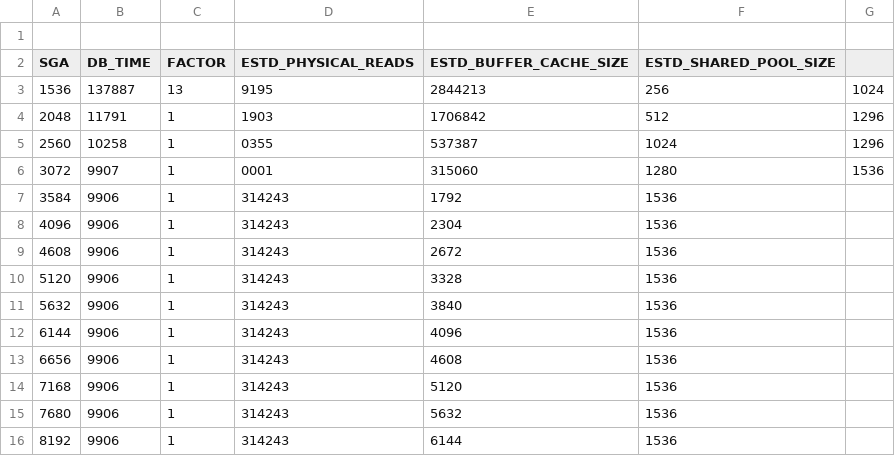
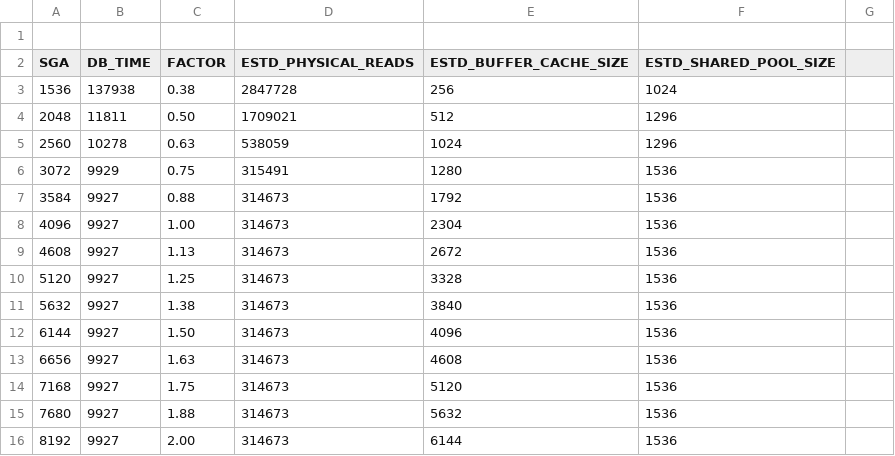
Before and after one commit to unpetee/getocidisks, a CSV file: ISIGO0_sga.csv, drawn as a sheet.

```diff
--- a/ISIGO0_sga.csv
+++ b/ISIGO0_sga.csv
@@ -2,15 +2,15 @@
 "SGA","DB_TIME","FACTOR","ESTD_PHYSICAL_READS","ESTD_BUFFER_CACHE_SIZE","ESTD_SHARED_POOL_SIZE"
-1536,137887,13,9195,2844213,256,1024
-2048,11791,1,1903,1706842,512,1296
-2560,10258,1,0355,537387,1024,1296
-3072,9907,1,0001,315060,1280,1536
-3584,9906,1,314243,1792,1536
-4096,9906,1,314243,2304,1536
-4608,9906,1,314243,2672,1536
-5120,9906,1,314243,3328,1536
-5632,9906,1,314243,3840,1536
-6144,9906,1,314243,4096,1536
-6656,9906,1,314243,4608,1536
-7168,9906,1,314243,5120,1536
-7680,9906,1,314243,5632,1536
-8192,9906,1,314243,6144,1536
+1536,137938,"0.38",2847728,256,1024
+2048,11811,"0.50",1709021,512,1296
+2560,10278,"0.63",538059,1024,1296
+3072,9929,"0.75",315491,1280,1536
+3584,9927,"0.88",314673,1792,1536
+4096,9927,"1.00",314673,2304,1536
+4608,9927,"1.13",314673,2672,1536
+5120,9927,"1.25",314673,3328,1536
+5632,9927,"1.38",314673,3840,1536
+6144,9927,"1.50",314673,4096,1536
+6656,9927,"1.63",314673,4608,1536
+7168,9927,"1.75",314673,5120,1536
+7680,9927,"1.88",314673,5632,1536
+8192,9927,"2.00",314673,6144,1536
```
Also changed, not shown: IFRIN0_sga.csv, IPERI0_pga.csv, 9 other files.
